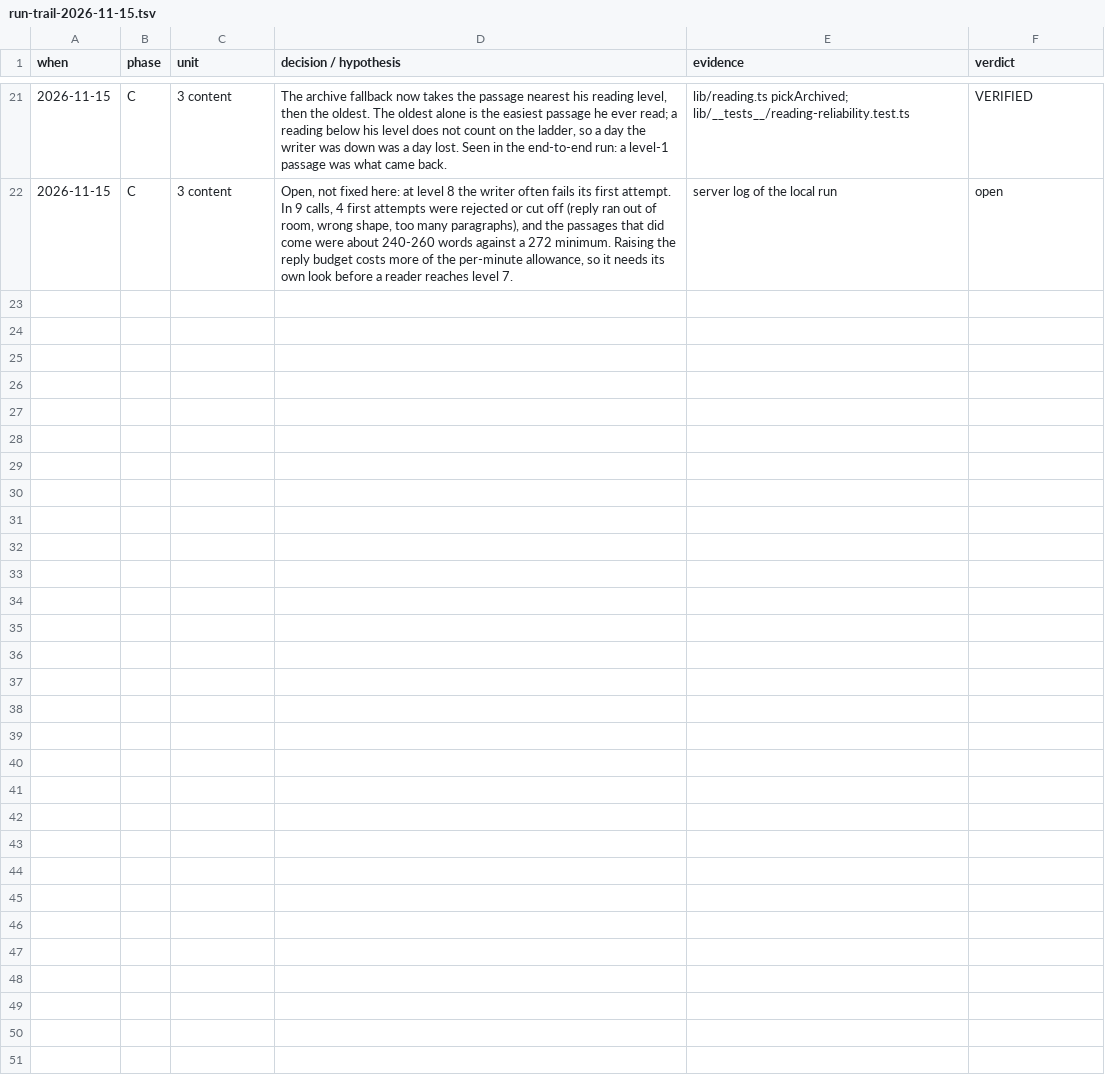
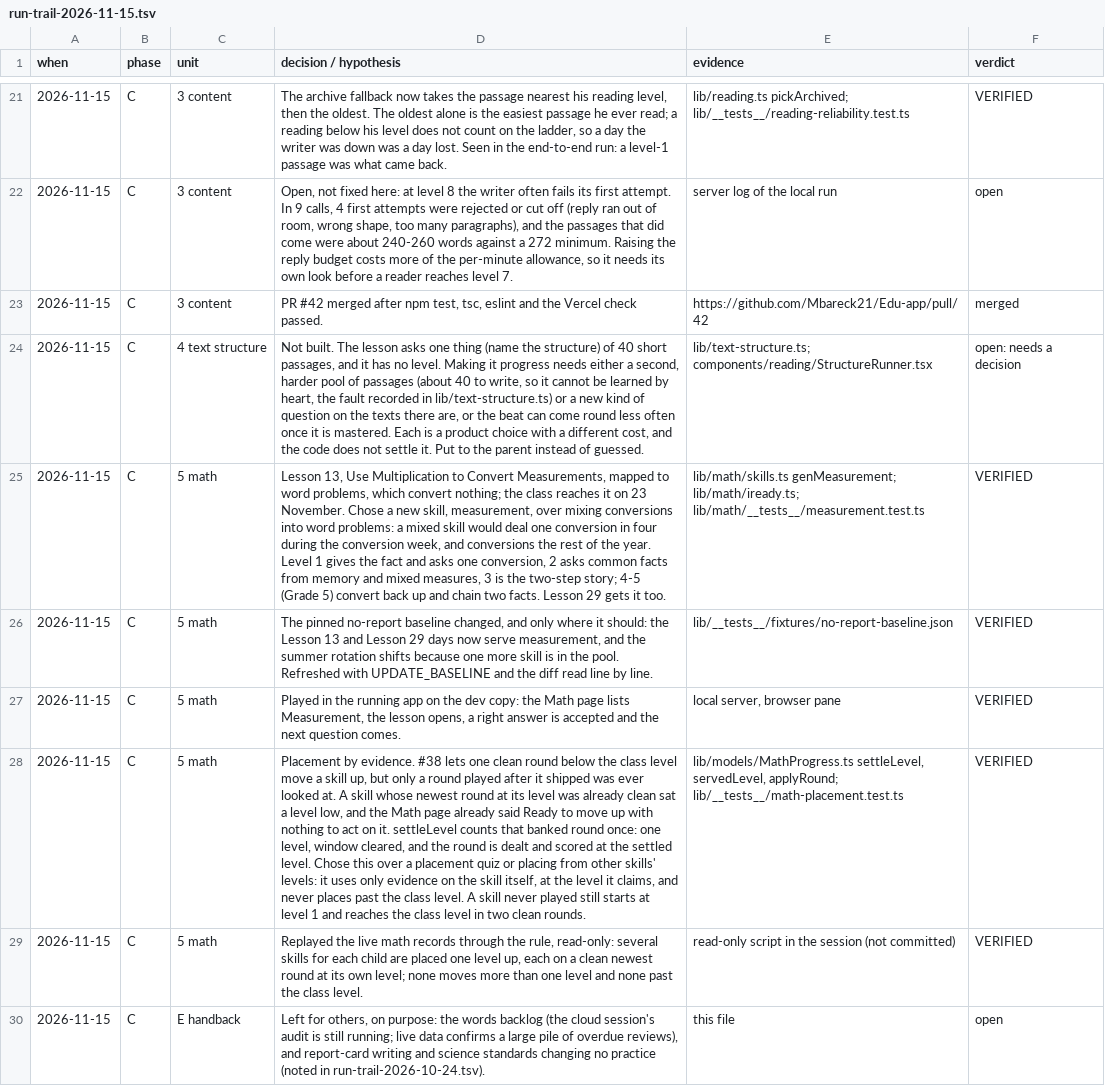
Before and after one commit to Mbareck21/Edu-app, a TSV file: docs/run-trail-2026-11-15.tsv, drawn as a sheet; only a part is shown, gaps mark what is left out; the diff names each change by its address in the sheet, - before the commit and + after, or states it on an @@ line.

```diff
--- a/docs/run-trail-2026-11-15.tsv
+++ b/docs/run-trail-2026-11-15.tsv
+row 23: 2026-11-15 | C | 3 content | PR #42 merged after npm test, tsc, eslint and the Vercel check passed. | https://github.com/Mbareck21/Edu-app/pull/42 | merged
+row 24: 2026-11-15 | C | 4 text structure | Not built. The lesson asks one thing (name the structure) of 40 short passages, and it has no level. Making it progress needs either a second, harder pool of passages (about 40 to write, so it cannot be learned by heart, the fault recorded in lib/text-structure.ts) or a new kind of question on the texts there are, or the beat can come round less often once it is mastered. Each is a product choice with a different cost, and the code does not settle it. Put to the parent instead of guessed. | lib/text-structure.ts; components/reading/StructureRunner.tsx | open: needs a decision
+row 25: 2026-11-15 | C | 5 math | Lesson 13, Use Multiplication to Convert Measurements, mapped to word problems, which convert nothing; the class reaches it on 23 November. Chose a new skill, measurement, over mixing conversions into word problems: a mixed skill would deal one conversion in four during the conversion week, and conversions the rest of the year. Level 1 gives the fact and asks one conversion, 2 asks common facts from memory and mixed measures, 3 is the two-step story; 4-5 (Grade 5) convert back up and chain two facts. Lesson 29 gets it too. | lib/math/skills.ts genMeasurement; lib/math/iready.ts; lib/math/__tests__/measurement.test.ts | VERIFIED
+row 26: 2026-11-15 | C | 5 math | The pinned no-report baseline changed, and only where it should: the Lesson 13 and Lesson 29 days now serve measurement, and the summer rotation shifts because one more skill is in the pool. Refreshed with UPDATE_BASELINE and the diff read line by line. | lib/__tests__/fixtures/no-report-baseline.json | VERIFIED
+row 27: 2026-11-15 | C | 5 math | Played in the running app on the dev copy: the Math page lists Measurement, the lesson opens, a right answer is accepted and the next question comes. | local server, browser pane | VERIFIED
+row 28: 2026-11-15 | C | 5 math | Placement by evidence. #38 lets one clean round below the class level move a skill up, but only a round played after it shipped was ever looked at. A skill whose newest round at its level was already clean sat a level low, and the Math page already said Ready to move up with nothing to act on it. settleLevel counts that banked round once: one level, window cleared, and the round is dealt and scored at the settled level. Chose this over a placement quiz or placing from other skills' levels: it uses only evidence on the skill itself, at the level it claims, and never places past the class level. A skill never played still starts at level 1 and reaches the class level in two clean rounds. | lib/models/MathProgress.ts settleLevel, servedLevel, applyRound; lib/__tests__/math-placement.test.ts | VERIFIED
+row 29: 2026-11-15 | C | 5 math | Replayed the live math records through the rule, read-only: several skills for each child are placed one level up, each on a clean newest round at its own level; none moves more than one level and none past the class level. | read-only script in the session (not committed) | VERIFIED
+row 30: 2026-11-15 | C | E handback | Left for others, on purpose: the words backlog (the cloud session's audit is still running; live data confirms a large pile of overdue reviews), and report-card writing and science standards changing no practice (noted in run-trail-2026-10-24.tsv). | this file | open
```
Also changed, not shown: 9 other files.
